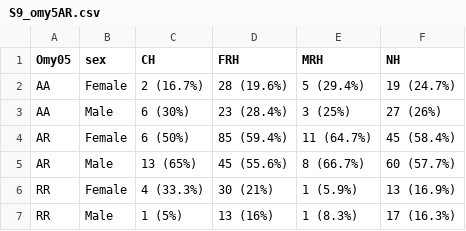
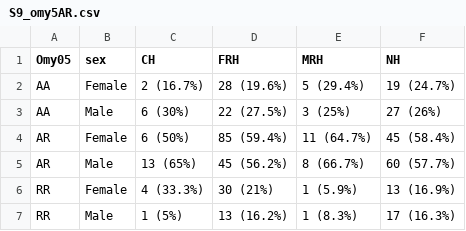
Before and after one commit to lauracgoetz/CV_steelhead_PBT, a CSV file: tables/S9_omy5AR.csv, drawn as a sheet.

```diff
--- a/tables/S9_omy5AR.csv
+++ b/tables/S9_omy5AR.csv
@@ -2,6 +2,6 @@ Omy05,sex,CH,FRH,MRH,NH
 AA,Female,2 (16.7%),28 (19.6%),5 (29.4%),19 (24.7%)
-AA,Male,6 (30%),23 (28.4%),3 (25%),27 (26%)
+AA,Male,6 (30%),22 (27.5%),3 (25%),27 (26%)
 AR,Female,6 (50%),85 (59.4%),11 (64.7%),45 (58.4%)
-AR,Male,13 (65%),45 (55.6%),8 (66.7%),60 (57.7%)
+AR,Male,13 (65%),45 (56.2%),8 (66.7%),60 (57.7%)
 RR,Female,4 (33.3%),30 (21%),1 (5.9%),13 (16.9%)
-RR,Male,1 (5%),13 (16%),1 (8.3%),17 (16.3%)
+RR,Male,1 (5%),13 (16.2%),1 (8.3%),17 (16.3%)
```
Also changed, not shown: tables/2_uses.csv, tables/3_age_sex.csv, 10 other files.
